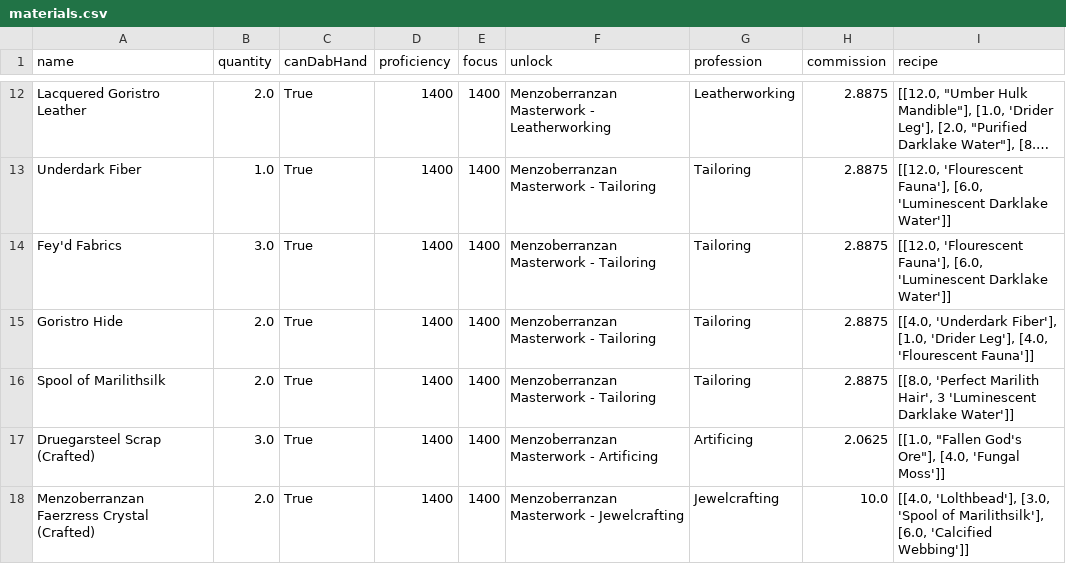
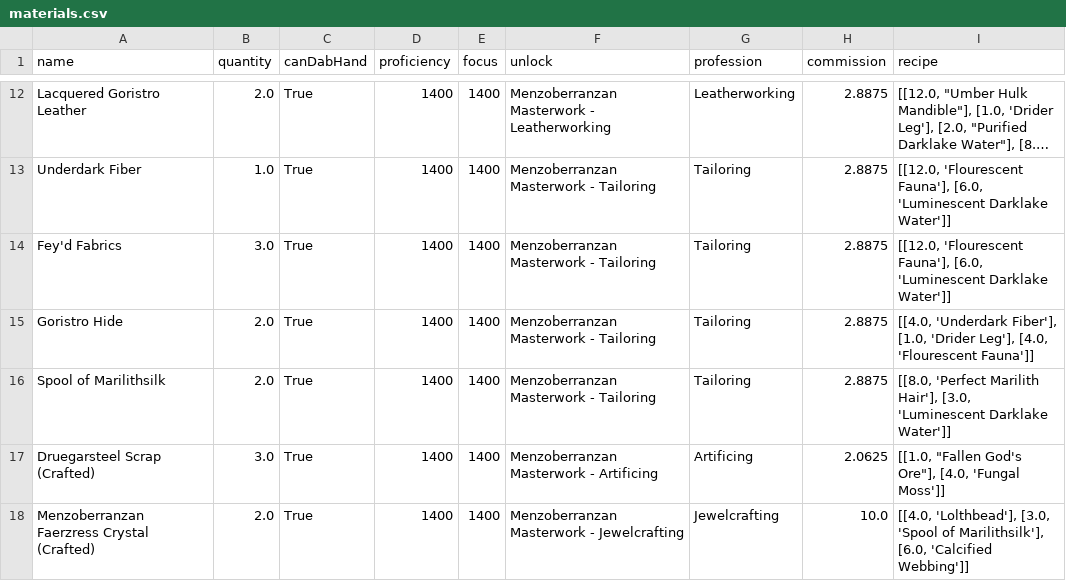
Before and after one commit to dalmposter/nw-craft-optimiser, a CSV file: input/menzoberranzan/materials.csv, drawn as a sheet; only a part is shown, gaps mark what is left out; long unchanged cells end in ….

Commit message:
Updates

```diff
--- a/input/menzoberranzan/materials.csv
+++ b/input/menzoberranzan/materials.csv
@@ -15,3 +15,3 @@ Fey'd Fabrics|3.0|True|1400|1400|Menzoberranzan Masterwork - Tailoring|Tailoring
 Goristro Hide|2.0|True|1400|1400|Menzoberranzan Masterwork - Tailoring|Tailoring|2.8875|[[4.0, 'Underdark Fiber'], [1.0, 'Drider Leg'], [4.0, 'Flourescent Fauna']]
-Spool of Marilithsilk|2.0|True|1400|1400|Menzoberranzan Masterwork - Tailoring|Tailoring|2.8875|"[[8.0, 'Perfect Marilith Hair', 3 'Luminescent Darklake Water']]"
+Spool of Marilithsilk|2.0|True|1400|1400|Menzoberranzan Masterwork - Tailoring|Tailoring|2.8875|"[[8.0, 'Perfect Marilith Hair'], [3.0, 'Luminescent Darklake Water']]"
 Druegarsteel Scrap (Crafted)|3.0|True|1400|1400|Menzoberranzan Masterwork - Artificing|Artificing|2.0625|"[[1.0, ""Fallen God's Ore""], [4.0, 'Fungal Moss']]"
```
